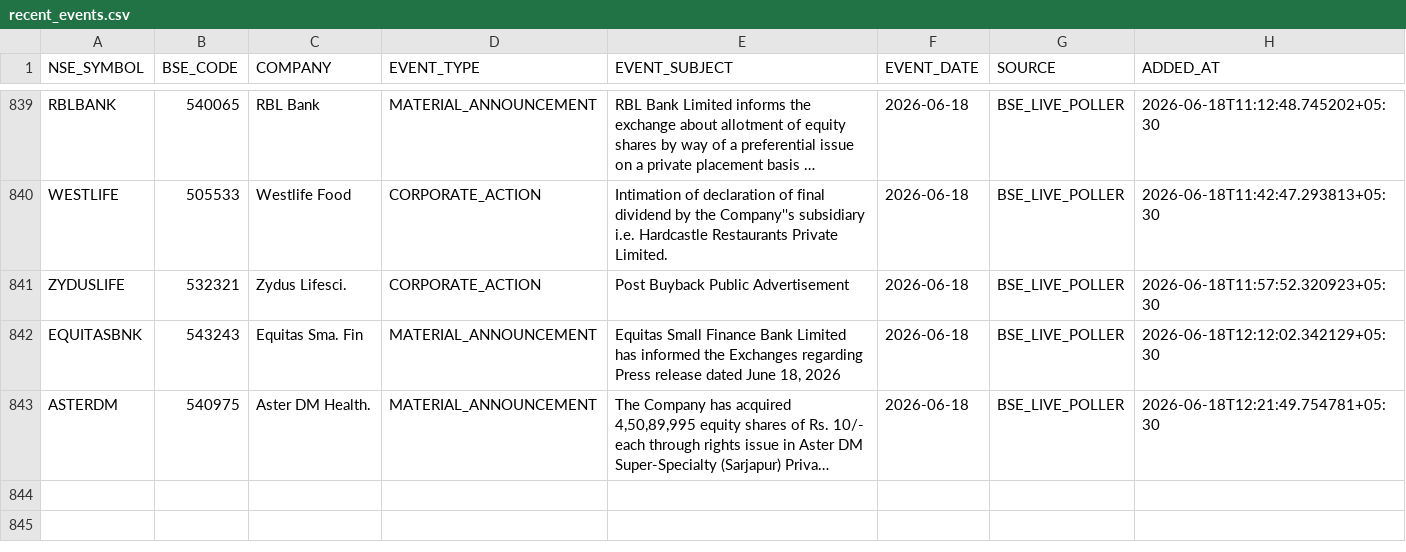
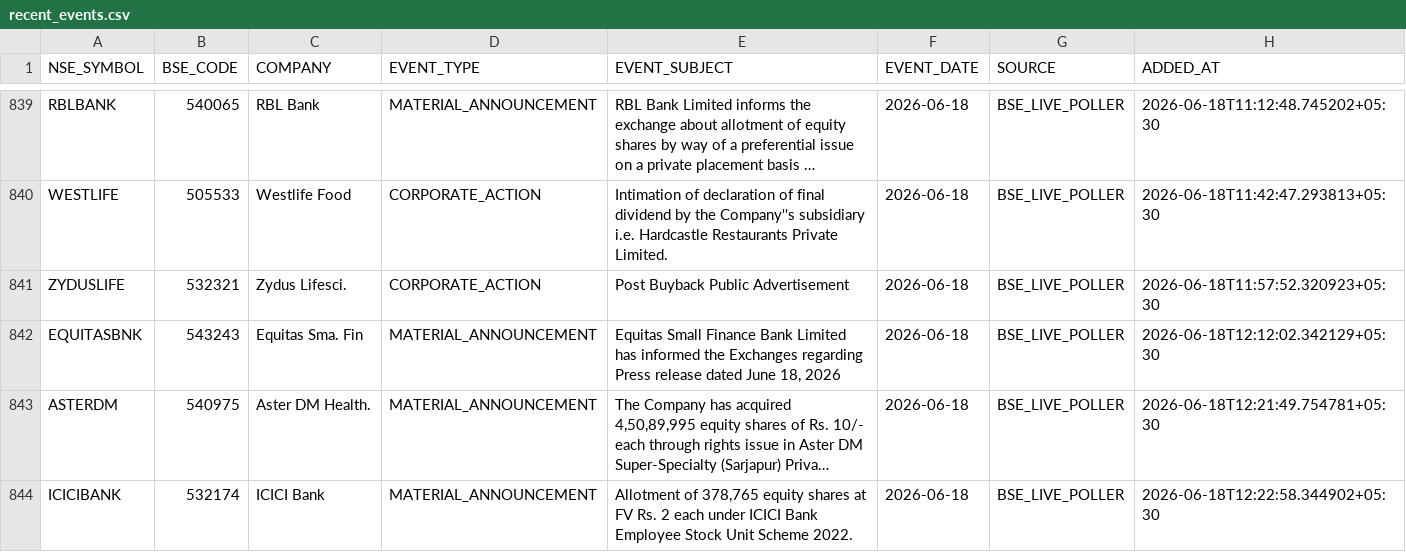
Before and after one commit to rajkshroff/multibagger-alerts, a CSV file: recent_events.csv, drawn as a sheet; only a part is shown, gaps mark what is left out; long unchanged cells end in …; the diff names each change by its address in the sheet, - before the commit and + after, or states it on an @@ line.

Commit message:
engine: update scores --18-06-2026 12:23 [skip ci]

```diff
--- a/recent_events.csv
+++ b/recent_events.csv
+row 844: ICICIBANK | 532174 | ICICI Bank | MATERIAL_ANNOUNCEMENT | Allotment of 378,765 equity shares at FV Rs. 2 each under ICICI Bank Employee Stock Unit Scheme 2022. | 2026-06-18 | BSE_LIVE_POLLER | 2026-06-18T12:22:58.344902+05:30
```
